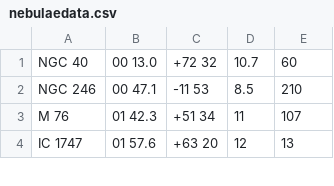
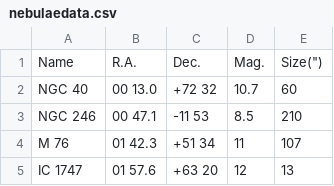
Before and after one commit to astro-kjc/AST443, a CSV file: Lab2/nebulaedata.csv, drawn as a sheet; only a part is shown; the diff names each change by its address in the sheet, - before the commit and + after, or states it on an @@ line.

Commit message:
Title

```diff
--- a/Lab2/nebulaedata.csv
+++ b/Lab2/nebulaedata.csv
+row 1: Name | R.A. | Dec. | Mag. | Size(")
```
